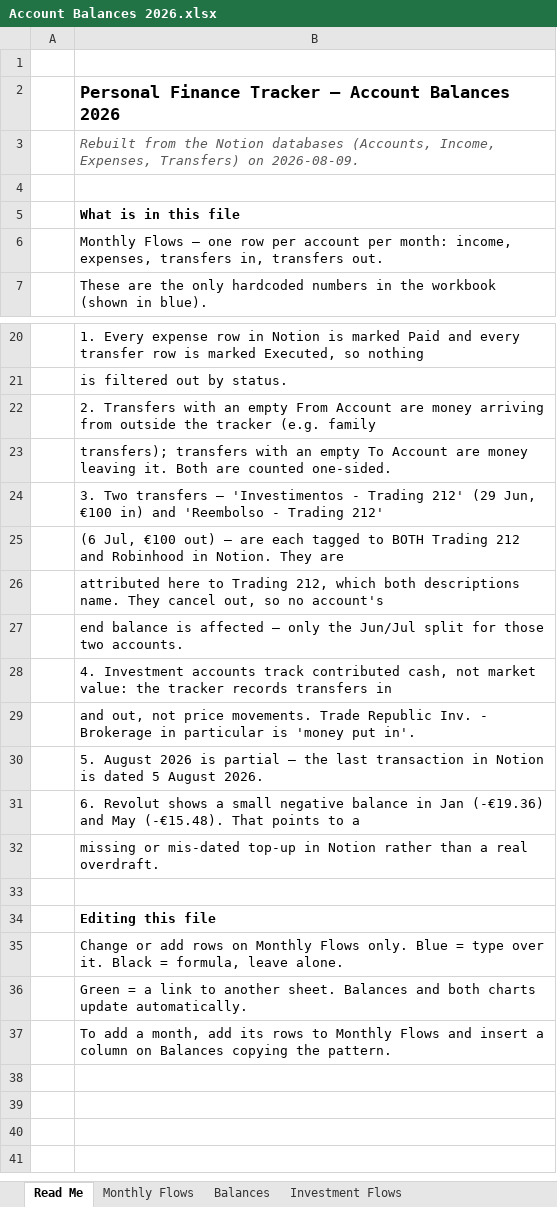
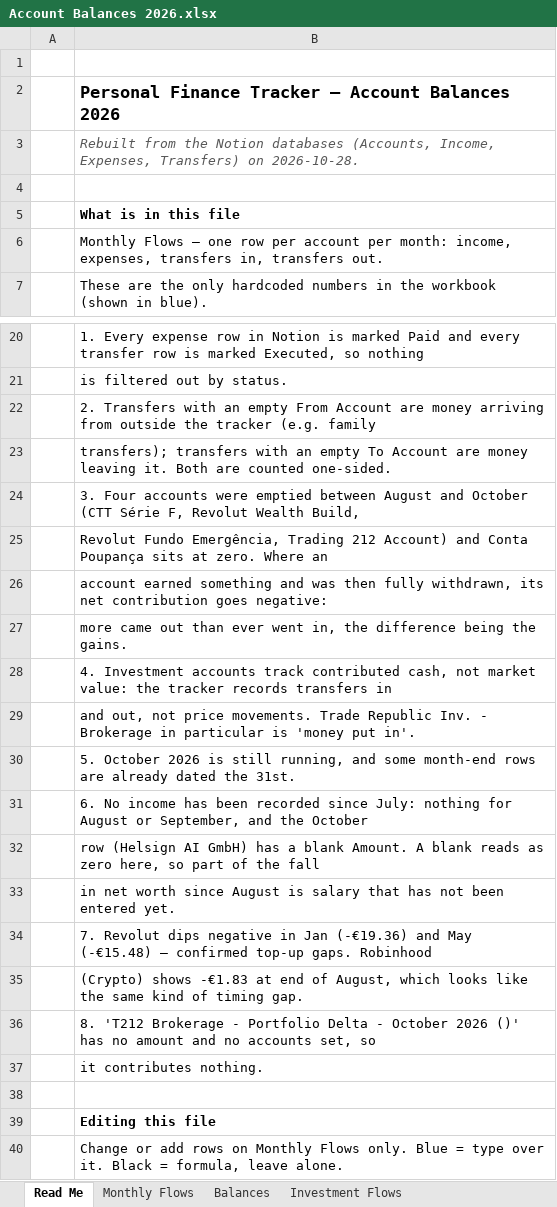
Before and after one commit to luishenriquerochadesousa-del/claude-repository, an Excel workbook: finances/835fda132acd9920/Account Balances 2026.xlsx, sheet Read Me, drawn as a sheet; only a part is shown, gaps mark what is left out; the shorter side is filled out with more unchanged rows; values as stored, in another font and other column widths than the file's, no borders; the diff names each change by its address in the sheet, - before the commit and + after, or states it on an @@ line.

```diff
--- a/finances/835fda132acd9920/Account Balances 2026.xlsx (sheet Read Me)
+++ b/finances/835fda132acd9920/Account Balances 2026.xlsx (sheet Read Me)
-B3: …Transfers) on 2026-08-09.
+B3: …Transfers) on 2026-10-28.
-B24: 3. Two transfers — 'Investimentos - Trading 212' (29 Jun, €100 in) and 'Reembolso - Trading 212'
+B24: 3. Four accounts were emptied between August and October (CTT Série F, Revolut Wealth Build,
-B25: (6 Jul, €100 out) — are each tagged to BOTH Trading 212 and Robinhood in Notion. They are
+B25: Revolut Fundo Emergência, Trading 212 Account) and Conta Poupança sits at zero. Where an
-B26: attributed here to Trading 212, which both descriptions name. They cancel out, so no account's
+B26: account earned something and was then fully withdrawn, its net contribution goes negative:
-B27: end balance is affected — only the Jun/Jul split for those two accounts.
+B27: more came out than ever went in, the difference being the gains.
-B30: 5. August 2026 is partial — the last transaction in Notion is dated 5 August 2026.
+B30: 5. October 2026 is still running, and some month-end rows are already dated the 31st.
-B31: 6. Revolut shows a small negative balance in Jan (-€19.36) and May (-€15.48). That points to a
+B31: 6. No income has been recorded since July: nothing for August or September, and the October
-B32: missing or mis-dated top-up in Notion rather than a real overdraft.
+B32: row (Helsign AI GmbH) has a blank Amount. A blank reads as zero here, so part of the fall
+row 33:  | in net worth since August is salary that has not been entered yet.
+row 34:  | 7. Revolut dips negative in Jan (-€19.36) and May (-€15.48) — confirmed top-up gaps. Robinhood
+row 35:  | (Crypto) shows -€1.83 at end of August, which looks like the same kind of timing gap.
+row 36:  | 8. 'T212 Brokerage - Portfolio Delta - October 2026 ()' has no amount and no accounts set, so
+row 37:  | it contributes nothing.
```
Also changed, not shown: sheet Invested vs Returns, sheet Monthly Flows, sheet Balances, sheet Investment Flows, charts or pictures, 12 other files.
